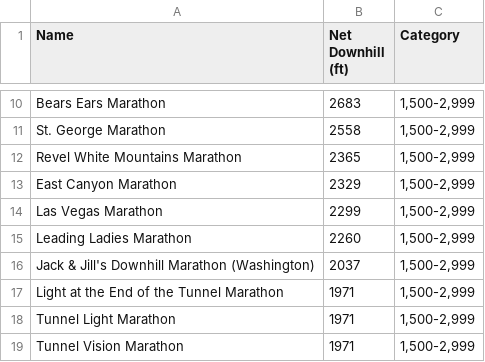
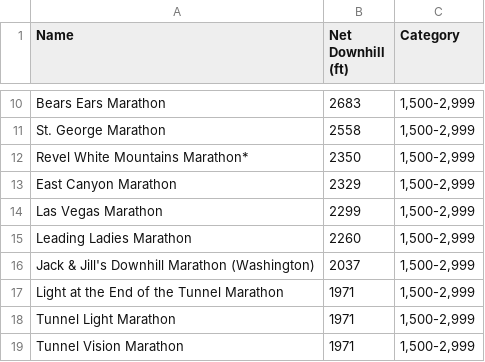
Before and after one commit to great-strides/boston-marathon-downhill, a CSV file: data/downhill-marathons.csv, drawn as a sheet; only a part is shown, gaps mark what is left out.

Commit message:
downhill marathons data

```diff
--- a/data/downhill-marathons.csv
+++ b/data/downhill-marathons.csv
@@ -11,3 +11,3 @@ Bears Ears Marathon,2683,"1,500-2,999"
 St. George Marathon,2558,"1,500-2,999"
-Revel White Mountains Marathon,2365,"1,500-2,999"
+Revel White Mountains Marathon*,2350,"1,500-2,999"
 East Canyon Marathon,2329,"1,500-2,999"
```
Also changed, not shown: raw/downhill-marathons.csv.
